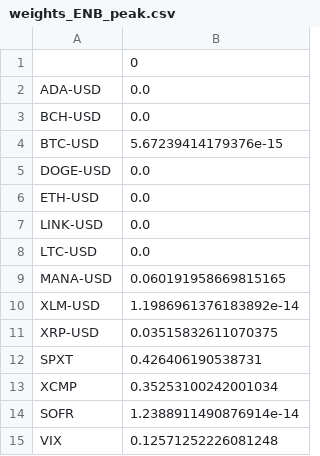
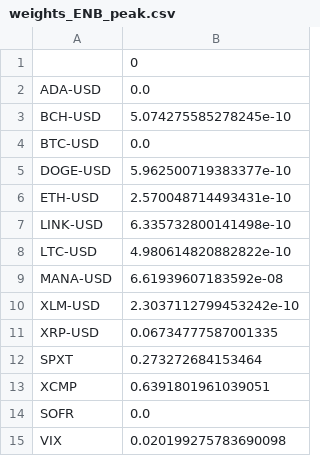
Before and after one commit to alexmdefrancisco/fin413-project-a, a CSV file: output/weights_ENB_peak.csv, drawn as a sheet.

```diff
--- a/output/weights_ENB_peak.csv
+++ b/output/weights_ENB_peak.csv
@@ -2,14 +2,14 @@
 ADA-USD,0.0
-BCH-USD,0.0
-BTC-USD,5.67239414179376e-15
-DOGE-USD,0.0
-ETH-USD,0.0
-LINK-USD,0.0
-LTC-USD,0.0
-MANA-USD,0.060191958669815165
-XLM-USD,1.1986961376183892e-14
-XRP-USD,0.03515832611070375
-SPXT,0.426406190538731
-XCMP,0.35253100242001034
-SOFR,1.2388911490876914e-14
-VIX,0.12571252226081248
+BCH-USD,5.074275585278245e-10
+BTC-USD,0.0
+DOGE-USD,5.962500719383377e-10
+ETH-USD,2.570048714493431e-10
+LINK-USD,6.335732800141498e-10
+LTC-USD,4.980614820882822e-10
+MANA-USD,6.61939607183592e-08
+XLM-USD,2.3037112799453242e-10
+XRP-USD,0.06734777587001335
+SPXT,0.273272684153464
+XCMP,0.6391801961039051
+SOFR,0.0
+VIX,0.020199275783690098
```
Also changed, not shown: output/weights_ENB_trough.csv, output/weights_ERC_peak.csv, 14 other files.
